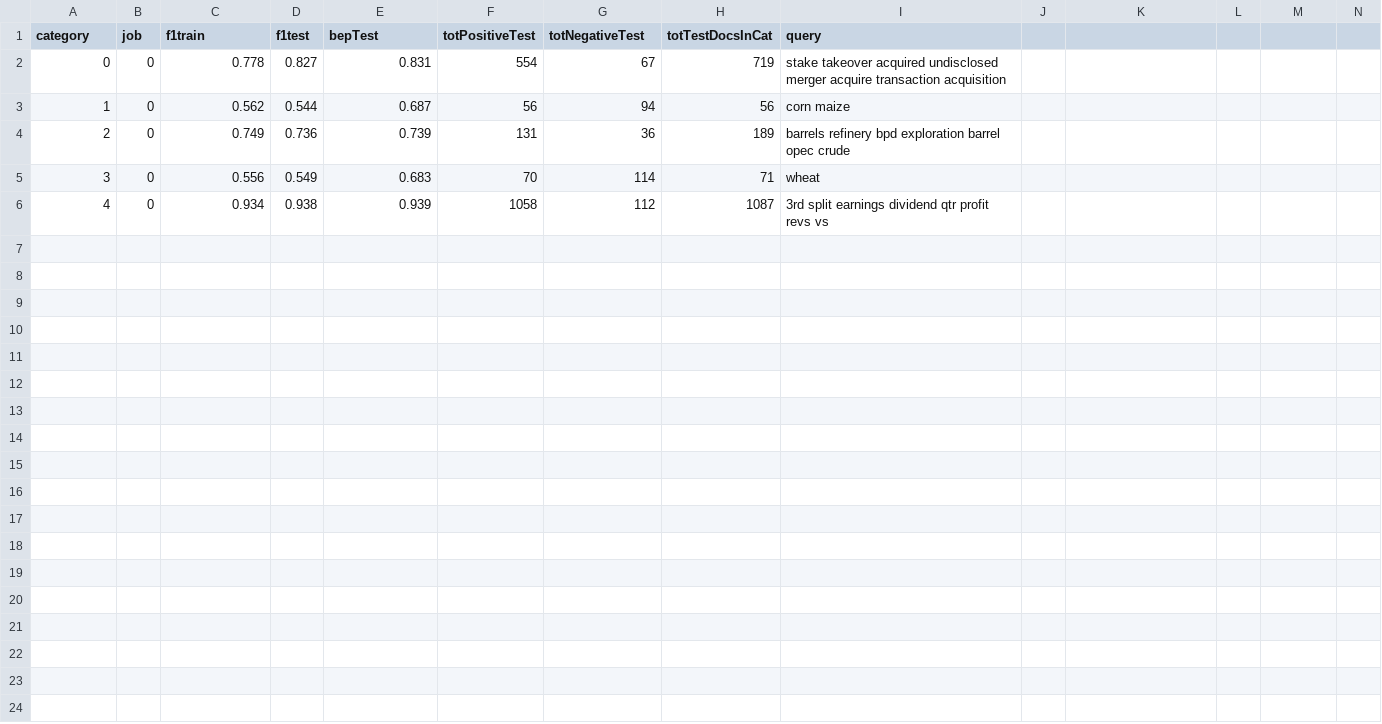
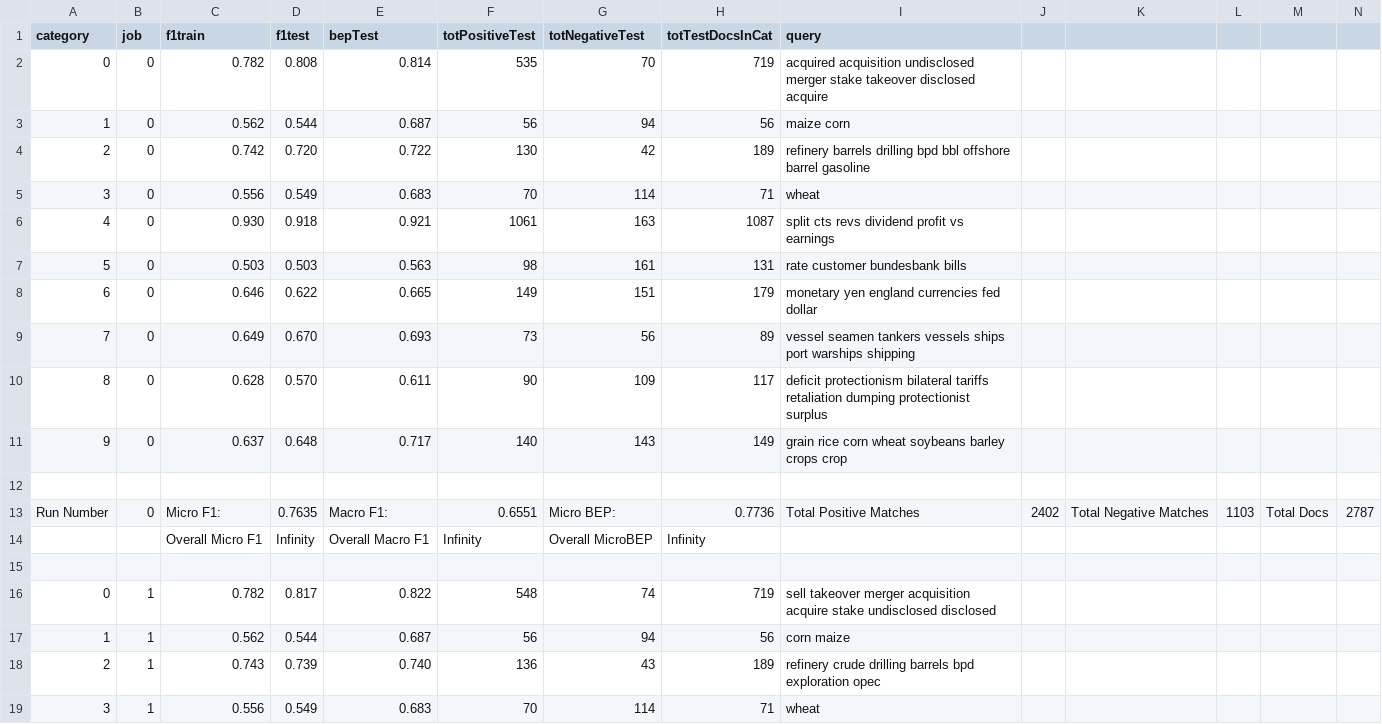
Before and after one commit to txt2vz/GA_Query_Classify_Cluster, a CSV file: GA_Query_Classify_Cluster/results/results.csv, drawn as a sheet; only a part is shown; the diff covers the shown part only.

```diff
--- a/GA_Query_Classify_Cluster/results/results.csv
+++ b/GA_Query_Classify_Cluster/results/results.csv
@@ -1,6 +1,19 @@
 category, job, f1train, f1test, bepTest, totPositiveTest, totNegativeTest, totTestDocsInCat, query
-0, 0, 0.778, 0.827, 0.831, 554, 67, 719, stake takeover acquired undisclosed merger acquire transaction acquisition
-1, 0, 0.562, 0.544, 0.687, 56, 94, 56, corn maize
-2, 0, 0.749, 0.736, 0.739, 131, 36, 189, barrels refinery bpd exploration barrel opec crude
+0, 0, 0.782, 0.808, 0.814, 535, 70, 719, acquired acquisition undisclosed merger stake takeover disclosed acquire
+1, 0, 0.562, 0.544, 0.687, 56, 94, 56, maize corn
+2, 0, 0.742, 0.720, 0.722, 130, 42, 189, refinery barrels drilling bpd bbl offshore barrel gasoline
 3, 0, 0.556, 0.549, 0.683, 70, 114, 71, wheat
-4, 0, 0.934, 0.938, 0.939, 1058, 112, 1087, 3rd split earnings dividend qtr profit revs vs
+4, 0, 0.930, 0.918, 0.921, 1061, 163, 1087, split cts revs dividend profit vs earnings
+5, 0, 0.503, 0.503, 0.563, 98, 161, 131, rate customer bundesbank bills
+6, 0, 0.646, 0.622, 0.665, 149, 151, 179, monetary yen england currencies fed dollar
+7, 0, 0.649, 0.670, 0.693, 73, 56, 89, vessel seamen tankers vessels ships port warships shipping
+8, 0, 0.628, 0.570, 0.611, 90, 109, 117, deficit protectionism bilateral tariffs retaliation dumping protectionist surplus
+9, 0, 0.637, 0.648, 0.717, 140, 143, 149, grain rice corn wheat soybeans barley crops crop
+
+Run Number, 0, Micro F1: , 0.7635,  Macro F1: , 0.6551, Micro BEP:, 0.7736, Total Positive Matches , 2402, Total Negative Matches, 1103, Total Docs,  2787
+,, Overall Micro F1 , Infinity,  Overall Macro F1, Infinity, Overall MicroBEP, Infinity
+
+0, 1, 0.782, 0.817, 0.822, 548, 74, 719, sell takeover merger acquisition acquire stake undisclosed disclosed
+1, 1, 0.562, 0.544, 0.687, 56, 94, 56, corn maize
+2, 1, 0.743, 0.739, 0.740, 136, 43, 189, refinery crude drilling barrels bpd exploration opec
+3, 1, 0.556, 0.549, 0.683, 70, 114, 71, wheat
```
Also changed, not shown: 9 added rows elsewhere in this file, 4 other files.
